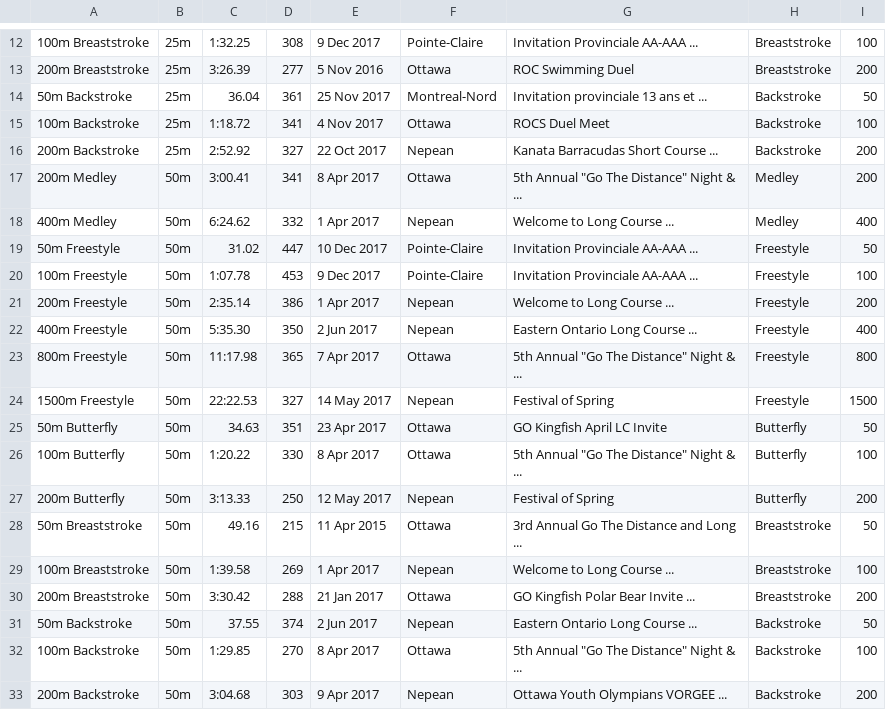
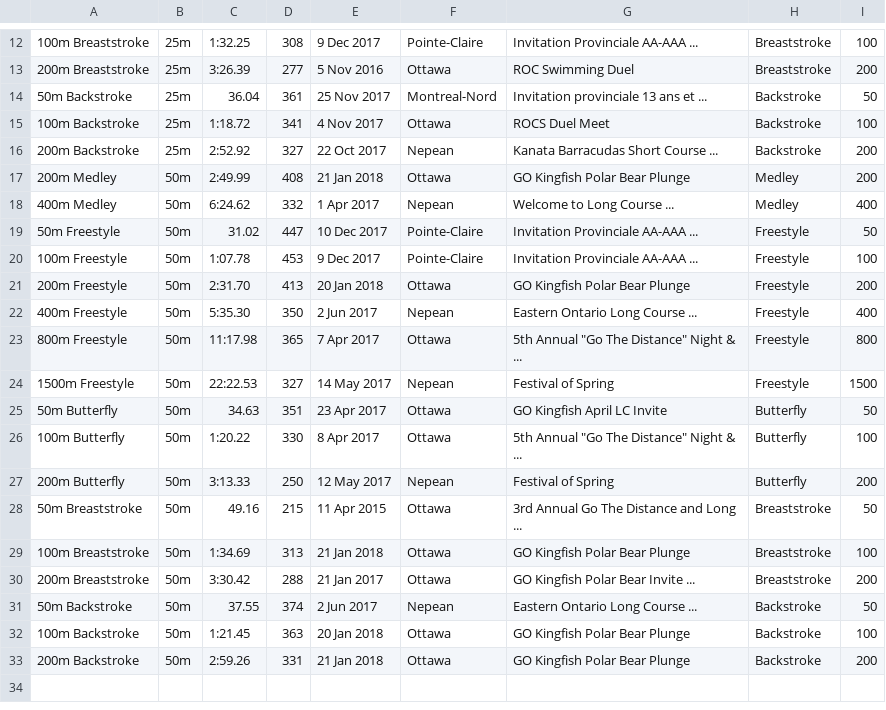
Before and after one commit to Subject2Risk/swim-report, a CSV file: swim-data/4821913.csv, drawn as a sheet; only a part is shown, gaps mark what is left out.

```diff
--- a/swim-data/4821913.csv
+++ b/swim-data/4821913.csv
@@ -16,3 +16,3 @@
 200m Backstroke,25m,2:52.92,327,22 Oct 2017,Nepean,Kanata Barracudas Short Course ...,Backstroke,200
-200m Medley,50m,3:00.41,341,8 Apr 2017,Ottawa,5th Annual "Go The Distance" Night & ...,Medley,200
+200m Medley,50m,2:49.99,408,21 Jan 2018,Ottawa,GO Kingfish Polar Bear Plunge,Medley,200
 400m Medley,50m,6:24.62,332,1 Apr 2017,Nepean,Welcome to Long Course ...,Medley,400
@@ -20,3 +20,3 @@
 100m Freestyle,50m,1:07.78,453,9 Dec 2017,Pointe-Claire,Invitation Provinciale AA-AAA ...,Freestyle,100
-200m Freestyle,50m,2:35.14,386,1 Apr 2017,Nepean,Welcome to Long Course ...,Freestyle,200
+200m Freestyle,50m,2:31.70,413,20 Jan 2018,Ottawa,GO Kingfish Polar Bear Plunge,Freestyle,200
 400m Freestyle,50m,5:35.30,350,2 Jun 2017,Nepean,Eastern Ontario Long Course ...,Freestyle,400
@@ -28,6 +28,6 @@
 50m Breaststroke,50m,49.16,215,11 Apr 2015,Ottawa,3rd Annual Go The Distance and Long ...,Breaststroke,50
-100m Breaststroke,50m,1:39.58,269,1 Apr 2017,Nepean,Welcome to Long Course ...,Breaststroke,100
+100m Breaststroke,50m,1:34.69,313,21 Jan 2018,Ottawa,GO Kingfish Polar Bear Plunge,Breaststroke,100
 200m Breaststroke,50m,3:30.42,288,21 Jan 2017,Ottawa,GO Kingfish Polar Bear Invite ...,Breaststroke,200
 50m Backstroke,50m,37.55,374,2 Jun 2017,Nepean,Eastern Ontario Long Course ...,Backstroke,50
-100m Backstroke,50m,1:29.85,270,8 Apr 2017,Ottawa,5th Annual "Go The Distance" Night & ...,Backstroke,100
-200m Backstroke,50m,3:04.68,303,9 Apr 2017,Nepean,Ottawa Youth Olympians VORGEE ...,Backstroke,200
+100m Backstroke,50m,1:21.45,363,20 Jan 2018,Ottawa,GO Kingfish Polar Bear Plunge,Backstroke,100
+200m Backstroke,50m,2:59.26,331,21 Jan 2018,Ottawa,GO Kingfish Polar Bear Plunge,Backstroke,200
```
Also changed, not shown: swim-data/4686926.csv, swim-data/4908330.csv, 20 other files.
